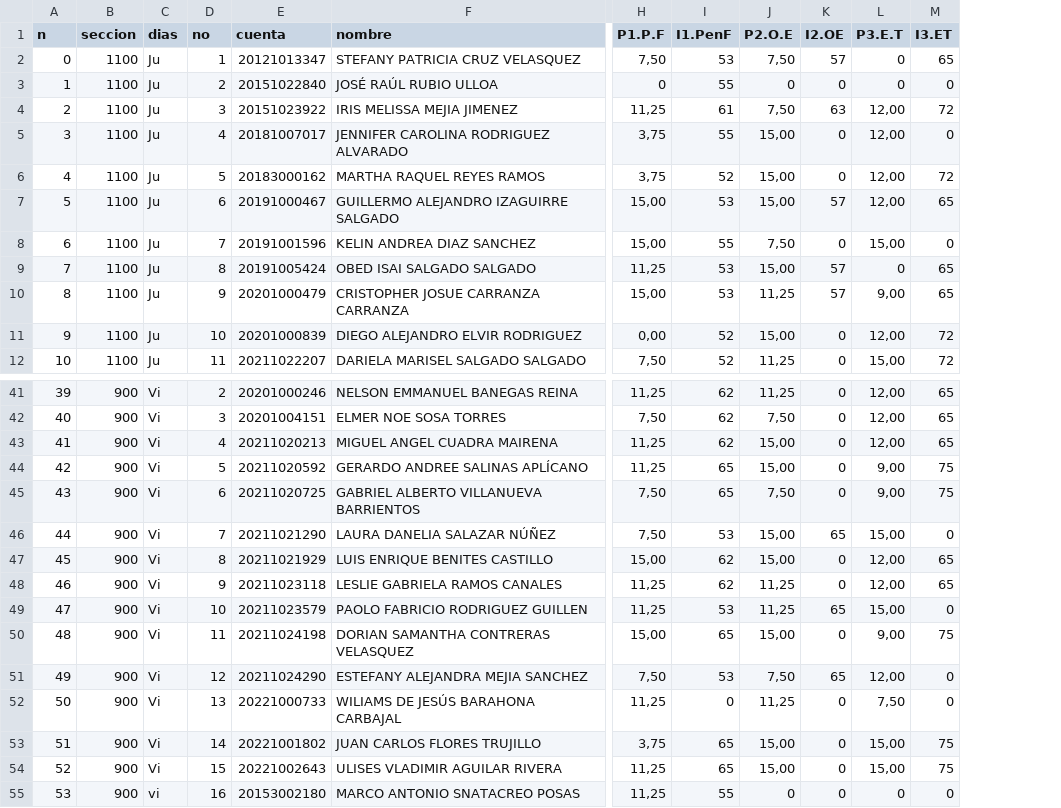
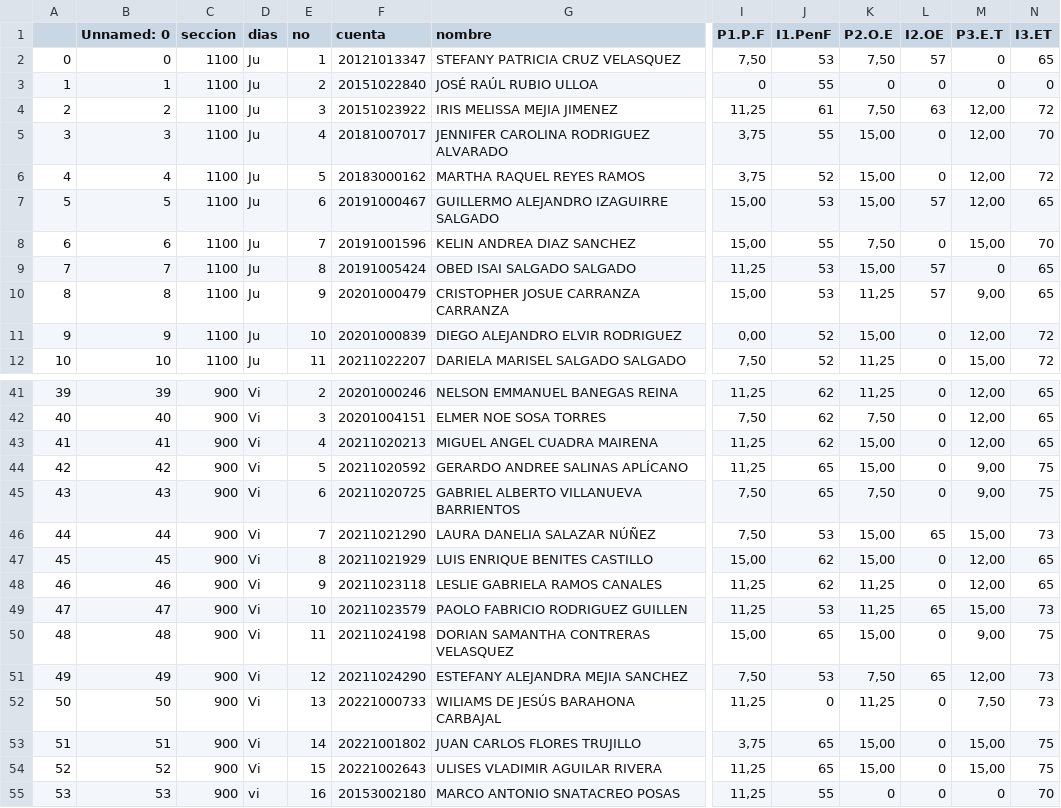
Before and after one commit to GABRIEL-LOPEZ-20171001580/FS-200, a CSV file: FS-200_Not_20032023.csv, drawn as a sheet; only a part is shown, gaps mark what is left out; addresses are those after the commit; the diff names each change by its address in the sheet, - before the commit and + after, or states it on an @@ line.

Commit message:
20/03/2023

```diff
--- a/FS-200_Not_20032023.csv
+++ b/FS-200_Not_20032023.csv
+column B (Unnamed: 0), rows 2-12: 0 | 1 | 2 | 3 | 4 | 5 | 6 | 7 | 8 | 9 | 10; rows 41-55: 39 | 40 | 41 | 42 | 43 | 44 | 45 | 46 | 47 | 48 | 49 | 50 | 51 | 52 | 53
-A1: n
+A1: (empty)
-N5 (I3.ET): 0
+N5 (I3.ET): 70
-N8 (I3.ET): 0
+N8 (I3.ET): 70
-N46 (I3.ET): 0
+N46 (I3.ET): 73
-N49 (I3.ET): 0
+N49 (I3.ET): 73
-N51:N52 (I3.ET): 0
+N51:N52 (I3.ET): 73
-N55 (I3.ET): 0
+N55 (I3.ET): 70
```
